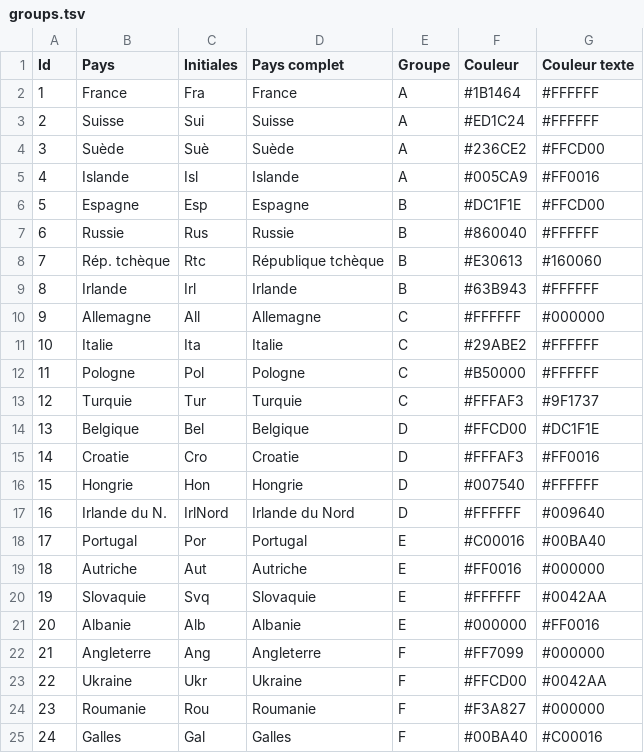
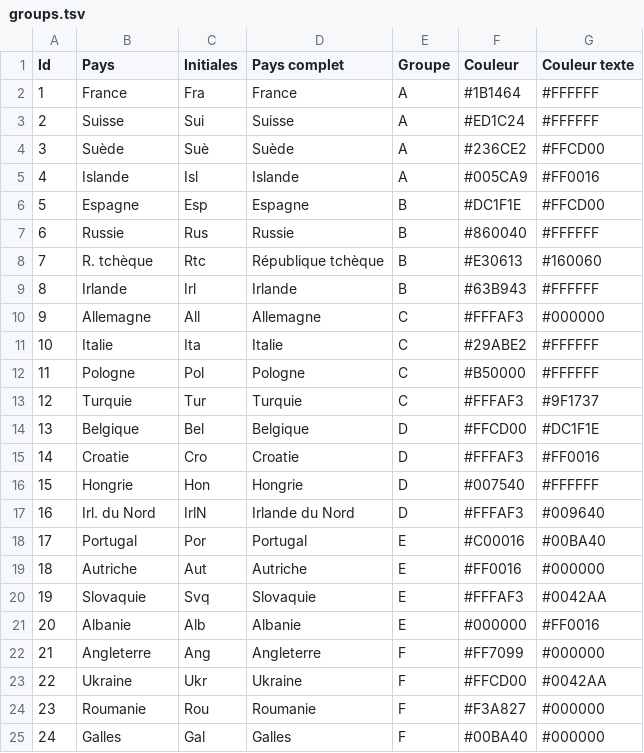
Before and after one commit to libe-labo/qui-sera-champion-du-monde-de-rugby, a TSV file: assets/groups.tsv, drawn as a sheet.

```diff
--- a/assets/groups.tsv
+++ b/assets/groups.tsv
@@ -7,5 +7,5 @@ Id	Pays	Initiales	Pays complet	Groupe	Couleur	Couleur texte
 6	Russie	Rus	Russie	B	#860040	#FFFFFF
-7	Rép. tchèque	Rtc	République tchèque	B	#E30613	#160060
+7	R. tchèque	Rtc	République tchèque	B	#E30613	#160060
 8	Irlande	Irl	Irlande	B	#63B943	#FFFFFF
-9	Allemagne	All	Allemagne	C	#FFFFFF	#000000
+9	Allemagne	All	Allemagne	C	#FFFAF3	#000000
 10	Italie	Ita	Italie	C	#29ABE2	#FFFFFF
@@ -16,6 +16,6 @@ Id	Pays	Initiales	Pays complet	Groupe	Couleur	Couleur texte
 15	Hongrie	Hon	Hongrie	D	#007540	#FFFFFF
-16	Irlande du N.	IrlNord	Irlande du Nord	D	#FFFFFF	#009640
+16	Irl. du Nord	IrlN	Irlande du Nord	D	#FFFAF3	#009640
 17	Portugal	Por	Portugal	E	#C00016	#00BA40
 18	Autriche	Aut	Autriche	E	#FF0016	#000000
-19	Slovaquie	Svq	Slovaquie	E	#FFFFFF	#0042AA
+19	Slovaquie	Svq	Slovaquie	E	#FFFAF3	#0042AA
 20	Albanie	Alb	Albanie	E	#000000	#FF0016
@@ -24,2 +24,2 @@ Id	Pays	Initiales	Pays complet	Groupe	Couleur	Couleur texte
 23	Roumanie	Rou	Roumanie	F	#F3A827	#000000
-24	Galles	Gal	Galles	F	#00BA40	#C00016
+24	Galles	Gal	Galles	F	#00BA40	#000000
```
Also changed, not shown: 5 other files.
